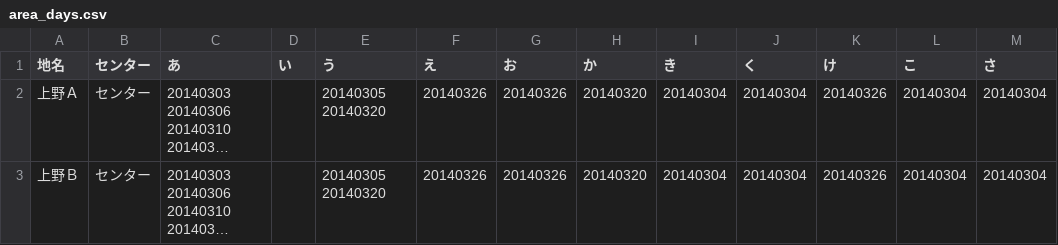
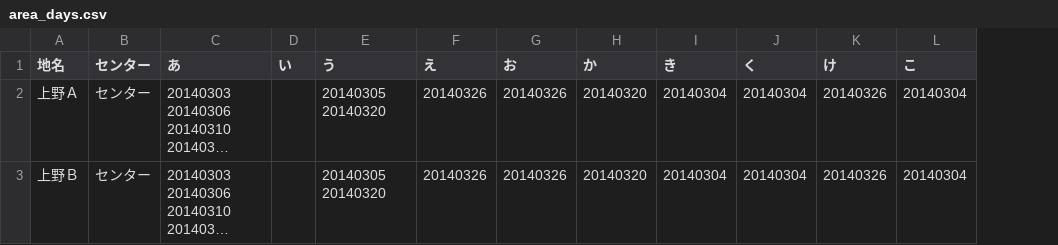
Before and after one commit to igaigaiga/iga5374.github.com, a CSV file: data/area_days.csv, drawn as a sheet; long unchanged cells end in …; the diff names each change by its address in the sheet, - before the commit and + after, or states it on an @@ line.

Commit message:
Update area_days.csv

```diff
--- a/data/area_days.csv
+++ b/data/area_days.csv
-column M (さ), rows 2-3: 20140304 | 20140304
```
